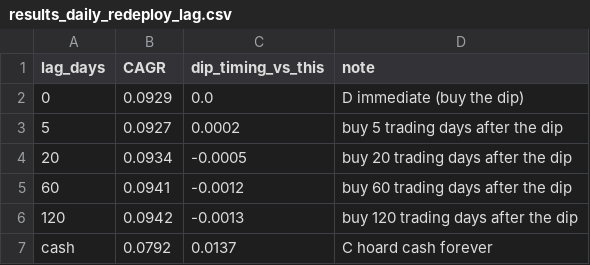
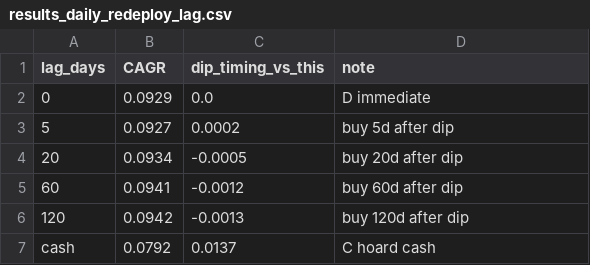
Before and after one commit to liqiqiii/VLCC-Analysis-2026, a CSV file: tail_hedge/data/results_daily_redeploy_lag.csv, drawn as a sheet.

```diff
--- a/tail_hedge/data/results_daily_redeploy_lag.csv
+++ b/tail_hedge/data/results_daily_redeploy_lag.csv
@@ -1,7 +1,7 @@
 lag_days,CAGR,dip_timing_vs_this,note
-0,0.0929,0.0,D immediate (buy the dip)
-5,0.0927,0.0002,buy 5 trading days after the dip
-20,0.0934,-0.0005,buy 20 trading days after the dip
-60,0.0941,-0.0012,buy 60 trading days after the dip
-120,0.0942,-0.0013,buy 120 trading days after the dip
-cash,0.0792,0.0137,C hoard cash forever
+0,0.0929,0.0,D immediate
+5,0.0927,0.0002,buy 5d after dip
+20,0.0934,-0.0005,buy 20d after dip
+60,0.0941,-0.0012,buy 60d after dip
+120,0.0942,-0.0013,buy 120d after dip
+cash,0.0792,0.0137,C hoard cash
```
Also changed, not shown: tail_hedge/data/results_daily_crash_episodes.csv, tail_hedge/data/results_daily_ladder.csv, 7 other files.
